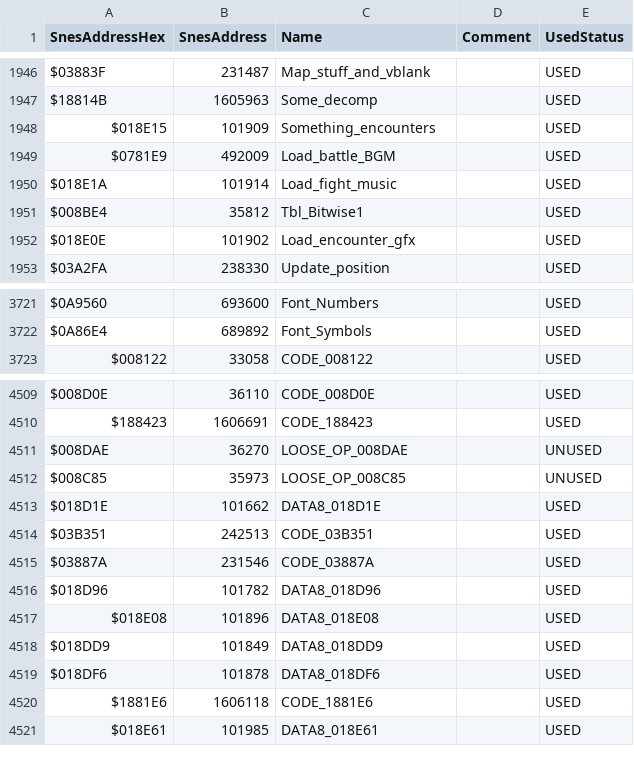
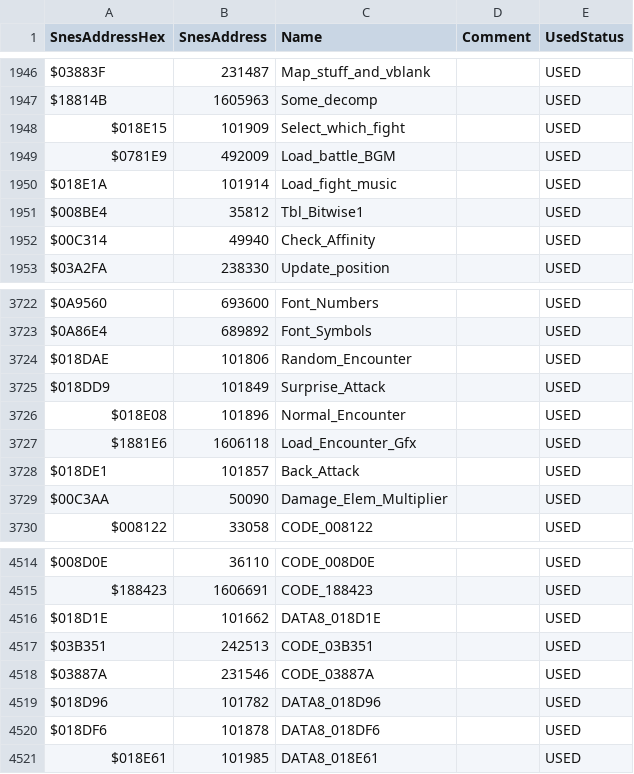
Before and after one commit to SarahShinespark/arcana-disassembly, a CSV file: all-labels.csv, drawn as a sheet; only a part is shown, gaps mark what is left out; the diff covers the shown part only.

```diff
--- a/all-labels.csv
+++ b/all-labels.csv
@@ -1947,3 +1947,3 @@ $03883F,231487,Map_stuff_and_vblank,,USED
 $18814B,1605963,Some_decomp,,USED
-$018E15,101909,Something_encounters,,USED
+$018E15,101909,Select_which_fight,,USED
 $0781E9,492009,Load_battle_BGM,,USED
@@ -1951,3 +1951,3 @@ $018E1A,101914,Load_fight_music,,USED
 $008BE4,35812,Tbl_Bitwise1,,USED
-$018E0E,101902,Load_encounter_gfx,,USED
+$00C314,49940,Check_Affinity,,USED
 $03A2FA,238330,Update_position,,USED
@@ -3722,2 +3723,8 @@ $0A9560,693600,Font_Numbers,,USED
 $0A86E4,689892,Font_Symbols,,USED
+$018DAE,101806,Random_Encounter,,USED
+$018DD9,101849,Surprise_Attack,,USED
+$018E08,101896,Normal_Encounter,,USED
+$1881E6,1606118,Load_Encounter_Gfx,,USED
+$018DE1,101857,Back_Attack,,USED
+$00C3AA,50090,Damage_Elem_Multiplier,,USED
 $008122,33058,CODE_008122,,USED
@@ -4510,4 +4515,2 @@ $008D0E,36110,CODE_008D0E,,USED
 $188423,1606691,CODE_188423,,USED
-$008DAE,36270,LOOSE_OP_008DAE,,UNUSED
-$008C85,35973,LOOSE_OP_008C85,,UNUSED
 $018D1E,101662,DATA8_018D1E,,USED
@@ -4516,6 +4519,3 @@ $03887A,231546,CODE_03887A,,USED
 $018D96,101782,DATA8_018D96,,USED
-$018E08,101896,DATA8_018E08,,USED
-$018DD9,101849,DATA8_018DD9,,USED
 $018DF6,101878,DATA8_018DF6,,USED
-$1881E6,1606118,CODE_1881E6,,USED
 $018E61,101985,DATA8_018E61,,USED
```
Also changed, not shown: 1 added row, 2 removed rows and 4 edited cells elsewhere in this file, 4 other files.
